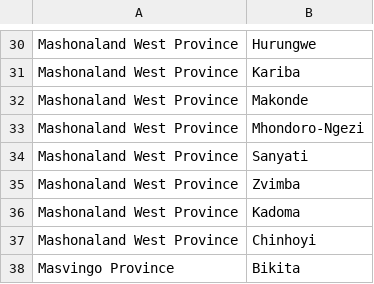
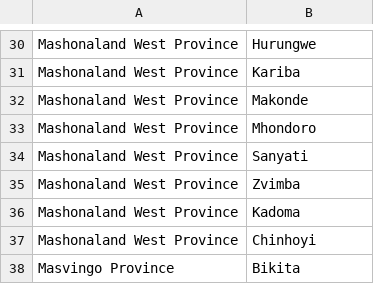
Before and after one commit to panashe-dot/Agriculture-recommender-system, a CSV file: provincial data.csv, drawn as a sheet; only a part is shown, gaps mark what is left out.

Commit message:
Update provincial data.csv

```diff
--- a/provincial data.csv
+++ b/provincial data.csv
@@ -32,3 +32,3 @@ Mashonaland West Province,Kariba
 Mashonaland West Province,Makonde
-Mashonaland West Province,Mhondoro-Ngezi
+Mashonaland West Province,Mhondoro
 Mashonaland West Province,Sanyati
```
